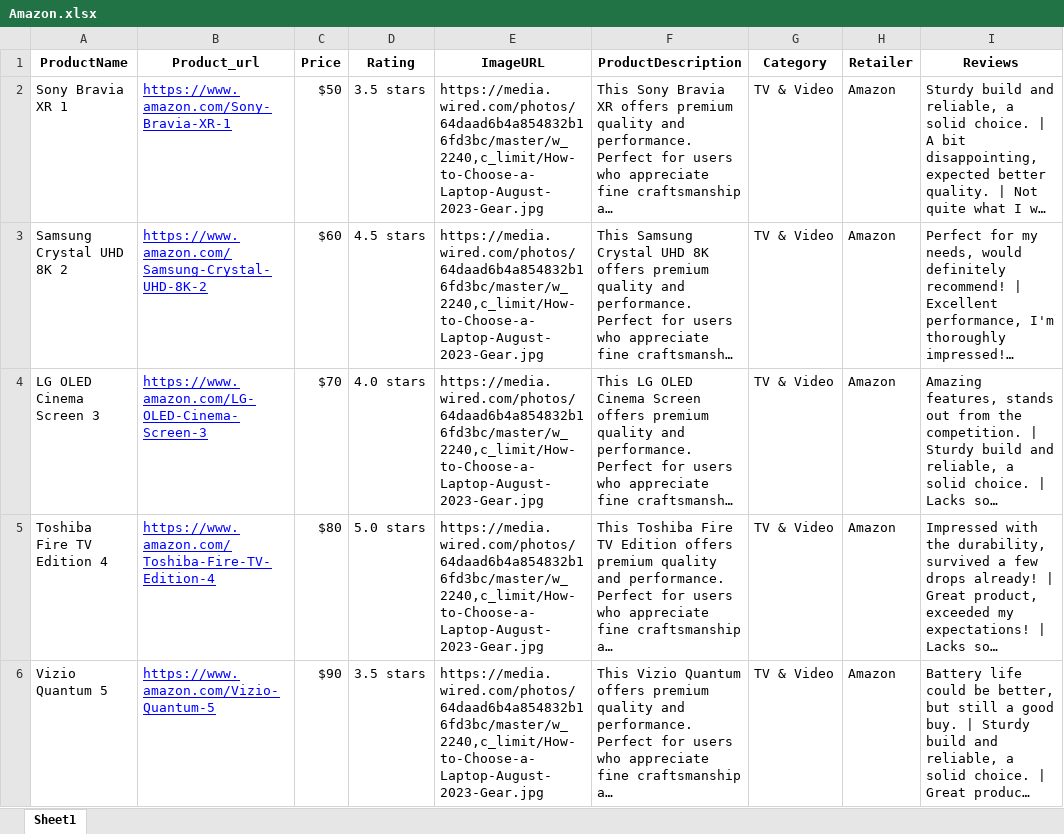
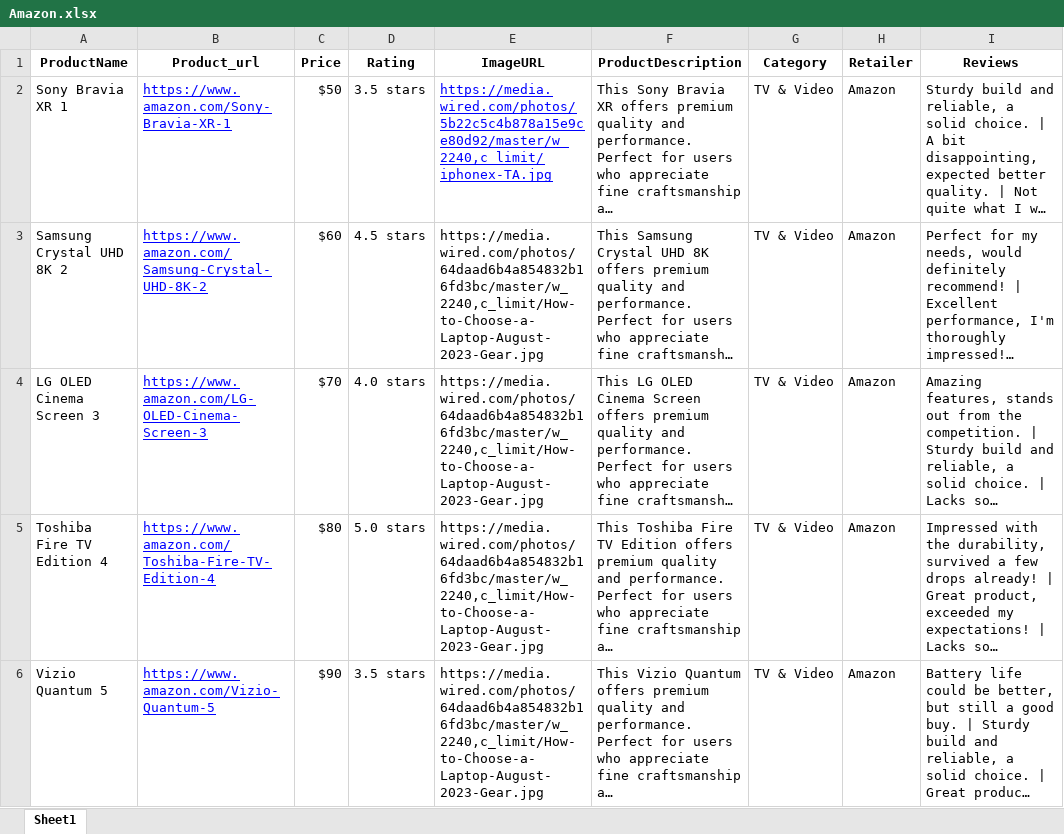
Before and after one commit to ka8540/SWEN732-team1, an Excel workbook: PCP/server/data/Amazon.xlsx, sheet Sheet1, drawn as a sheet; only a part is shown; long unchanged cells end in …; values as stored, in another font and other column widths than the file's, no borders; the diff names each change by its address in the sheet, - before the commit and + after, or states it on an @@ line.

```diff
--- a/PCP/server/data/Amazon.xlsx (sheet Sheet1)
+++ b/PCP/server/data/Amazon.xlsx (sheet Sheet1)
-E2 (ImageURL): https://media.wired.com/photos/64daad6b4a854832b16fd3bc/master/w_2240,c_limit/How-to-Choose-a-Laptop-August-2023-Gear.jpg
+E2 (ImageURL): https://media.wired.com/photos/5b22c5c4b878a15e9ce80d92/master/w_2240,c_limit/iphonex-TA.jpg
@@ E2 underline: off → on, text colour: black → #0000FF @@
```
Also changed, not shown: 6 other files.
